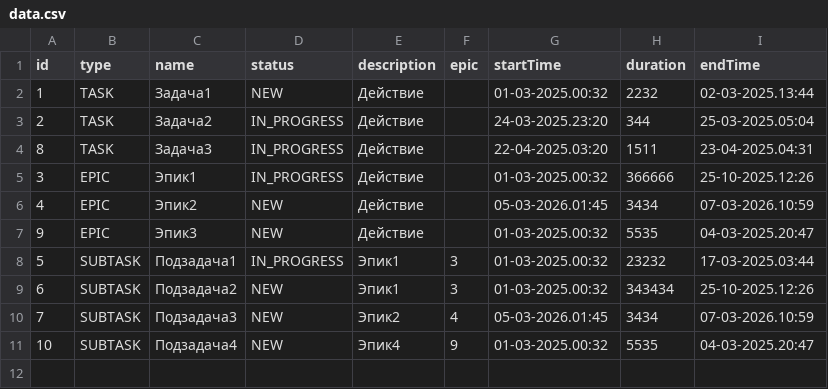
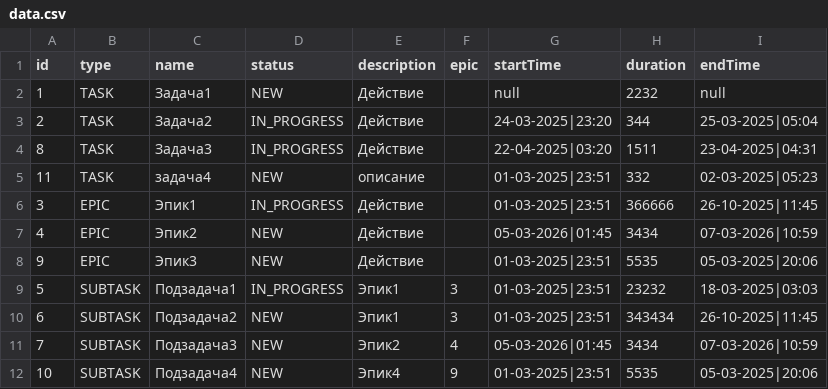
Before and after one commit to CyberSnake-VP/java-kanban, a CSV file: out/production/java-kanban/tasktracker/files/data.csv, drawn as a sheet.

Commit message:
Создать поле  для хранения и сортировки задач по приоритету. В методы по добавлению задач и подзадач добавить метод addTaskInPriority

```diff
--- a/out/production/java-kanban/tasktracker/files/data.csv
+++ b/out/production/java-kanban/tasktracker/files/data.csv
@@ -1,11 +1,12 @@
 id,type,name,status,description,epic,startTime,duration,endTime
-1,TASK,Задача1,NEW,Действие,,01-03-2025.00:32,2232,02-03-2025.13:44
-2,TASK,Задача2,IN_PROGRESS,Действие,,24-03-2025.23:20,344,25-03-2025.05:04
-8,TASK,Задача3,IN_PROGRESS,Действие,,22-04-2025.03:20,1511,23-04-2025.04:31
-3,EPIC,Эпик1,IN_PROGRESS,Действие,,01-03-2025.00:32,366666,25-10-2025.12:26
-4,EPIC,Эпик2,NEW,Действие,,05-03-2026.01:45,3434,07-03-2026.10:59
-9,EPIC,Эпик3,NEW,Действие,,01-03-2025.00:32,5535,04-03-2025.20:47
-5,SUBTASK,Подзадача1,IN_PROGRESS,Эпик1,3,01-03-2025.00:32,23232,17-03-2025.03:44
-6,SUBTASK,Подзадача2,NEW,Эпик1,3,01-03-2025.00:32,343434,25-10-2025.12:26
-7,SUBTASK,Подзадача3,NEW,Эпик2,4,05-03-2026.01:45,3434,07-03-2026.10:59
-10,SUBTASK,Подзадача4,NEW,Эпик4,9,01-03-2025.00:32,5535,04-03-2025.20:47
+1,TASK,Задача1,NEW,Действие,,null,2232,null
+2,TASK,Задача2,IN_PROGRESS,Действие,,24-03-2025|23:20,344,25-03-2025|05:04
+8,TASK,Задача3,IN_PROGRESS,Действие,,22-04-2025|03:20,1511,23-04-2025|04:31
+11,TASK,задача4,NEW,описание,,01-03-2025|23:51,332,02-03-2025|05:23
+3,EPIC,Эпик1,IN_PROGRESS,Действие,,01-03-2025|23:51,366666,26-10-2025|11:45
+4,EPIC,Эпик2,NEW,Действие,,05-03-2026|01:45,3434,07-03-2026|10:59
+9,EPIC,Эпик3,NEW,Действие,,01-03-2025|23:51,5535,05-03-2025|20:06
+5,SUBTASK,Подзадача1,IN_PROGRESS,Эпик1,3,01-03-2025|23:51,23232,18-03-2025|03:03
+6,SUBTASK,Подзадача2,NEW,Эпик1,3,01-03-2025|23:51,343434,26-10-2025|11:45
+7,SUBTASK,Подзадача3,NEW,Эпик2,4,05-03-2026|01:45,3434,07-03-2026|10:59
+10,SUBTASK,Подзадача4,NEW,Эпик4,9,01-03-2025|23:51,5535,05-03-2025|20:06
```
Also changed, not shown: src/tasktracker/files/data.csv, 3 other files.
